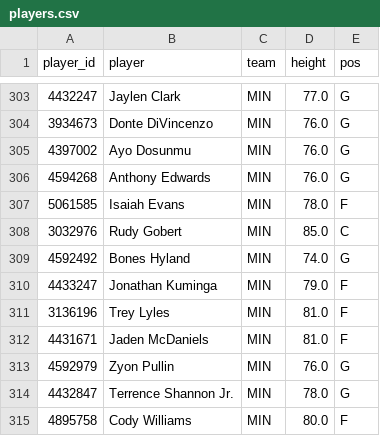
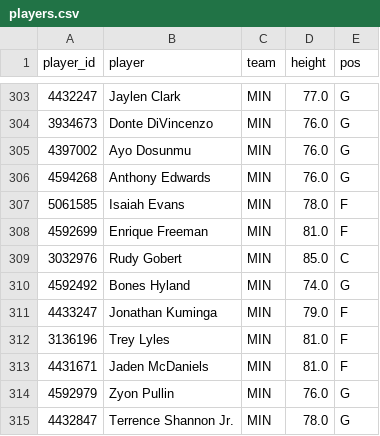
Before and after one commit to Abs-23/nba-prop-engine, a CSV file: data/players.csv, drawn as a sheet; only a part is shown, gaps mark what is left out; the shorter side is filled out with more unchanged rows; the diff names each change by its address in the sheet, - before the commit and + after, or states it on an @@ line.

```diff
--- a/data/players.csv
+++ b/data/players.csv
+row 308: 4592699 | Enrique Freeman | MIN | 81.0 | F
```
Also changed, not shown: data/games.csv, data/lineups_history.csv, 7 other files.
